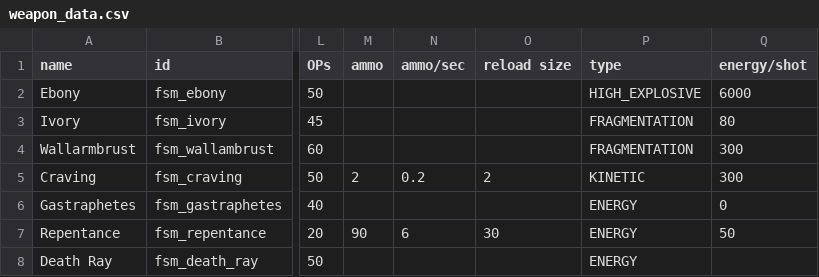
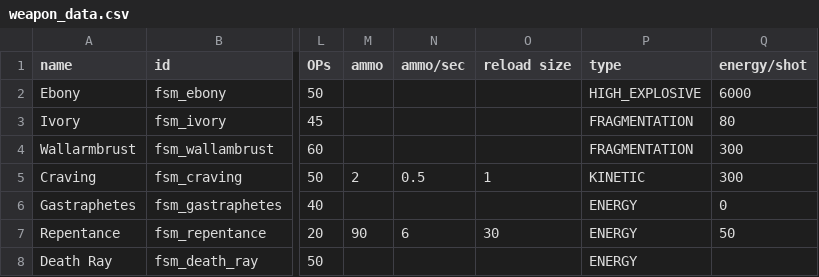
Before and after one commit to cat-person/starsector_notacat_gunships, a CSV file: data/weapons/weapon_data.csv, drawn as a sheet; only a part is shown, gaps mark what is left out; the diff names each change by its address in the sheet, - before the commit and + after, or states it on an @@ line.

```diff
--- a/data/weapons/weapon_data.csv
+++ b/data/weapons/weapon_data.csv
-N5 (ammo/sec): 0.2
+N5 (ammo/sec): 0.5
-O5 (reload size): 2
+O5 (reload size): 1
```
Also changed, not shown: data/hulls/ship_data.csv, 12 other files.
